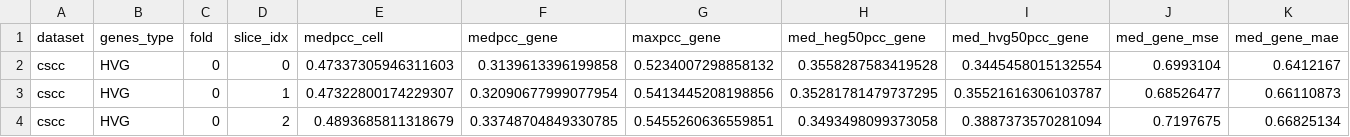
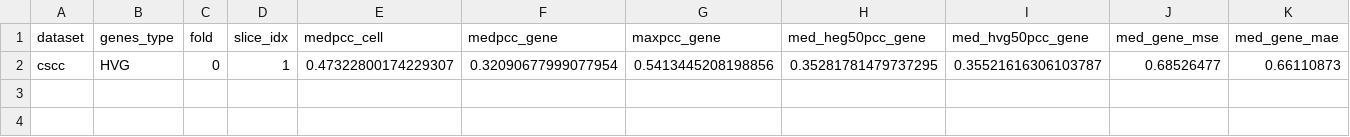
Before and after one commit to NingZhangCSUBio/SpaVista, a CSV file: demo/sge_fold0/expected/median_performance_metrics.csv, drawn as a sheet; only a part is shown; rows hold the shown columns only; the diff names each change by its address in the sheet, - before the commit and + after, or states it on an @@ line.

Commit message:
Move single-slide demo assets to Hugging Face

```diff
--- a/demo/sge_fold0/expected/median_performance_metrics.csv
+++ b/demo/sge_fold0/expected/median_performance_metrics.csv
-row 2: cscc | HVG | 0 | 0 | 0.47337305946311603 | 0.3139613396199858 | 0.5234007298858132 | 0.3558287583419528 | 0.3445458015132554 | 0.6993104 | 0.6412167
-row 4: cscc | HVG | 0 | 2 | 0.4893685811318679 | 0.33748704849330785 | 0.5455260636559851 | 0.3493498099373058 | 0.3887373570281094 | 0.7197675 | 0.66825134
```
Also changed, not shown: 19 other files.
